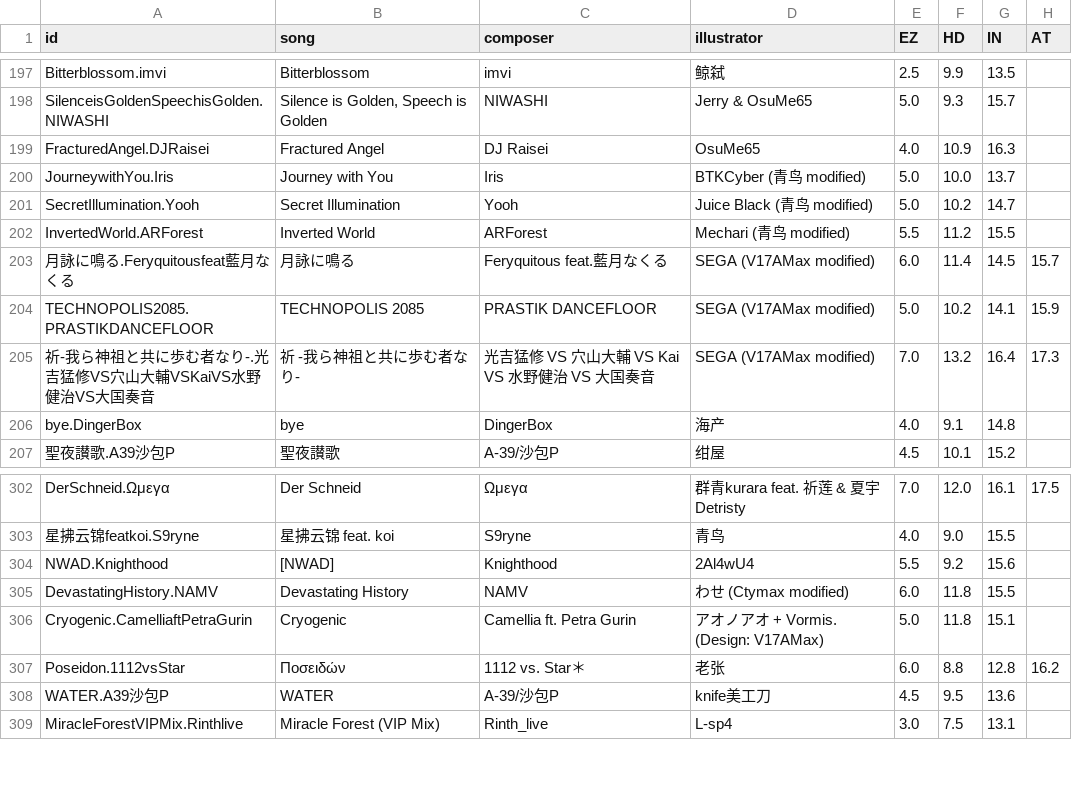
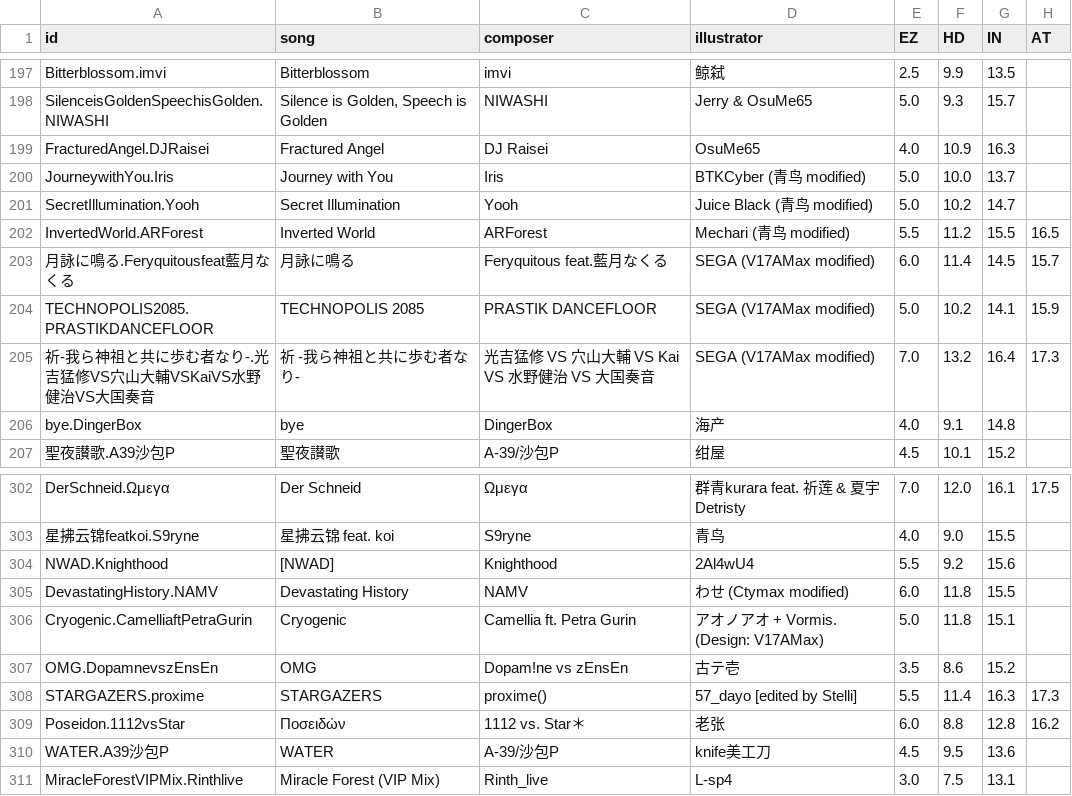
Before and after one commit to Sczr0/Next-Phi-Backend, a CSV file: info/info.csv, drawn as a sheet; only a part is shown, gaps mark what is left out.

```diff
--- a/info/info.csv
+++ b/info/info.csv
@@ -201,3 +201,3 @@ JourneywithYou.Iris,Journey with You,Iris,BTKCyber (青鸟 modified),5.0,10.0,13
 SecretIllumination.Yooh,Secret Illumination,Yooh,Juice Black (青鸟 modified),5.0,10.2,14.7,
-InvertedWorld.ARForest,Inverted World,ARForest,Mechari (青鸟 modified),5.5,11.2,15.5,
+InvertedWorld.ARForest,Inverted World,ARForest,Mechari (青鸟 modified),5.5,11.2,15.5,16.5
 月詠に鳴る.Feryquitousfeat藍月なくる,月詠に鳴る,Feryquitous feat.藍月なくる,SEGA (V17AMax modified),6.0,11.4,14.5,15.7
@@ -306,2 +306,4 @@ DevastatingHistory.NAMV,Devastating History,NAMV,わせ (Ctymax modified),6.0,11
 Cryogenic.CamelliaftPetraGurin,Cryogenic,Camellia ft. Petra Gurin,アオノアオ + Vormis. (Design: V17AMax),5.0,11.8,15.1,
+OMG.DopamnevszEnsEn,OMG,Dopam!ne vs zEnsEn,古テ壱,3.5,8.6,15.2,
+STARGAZERS.proxime,STARGAZERS,proxime(),57_dayo [edited by Stelli],5.5,11.4,16.3,17.3
 Poseidon.1112vsStar,Ποσειδών,1112 vs. Star＊,老张,6.0,8.8,12.8,16.2
```
Also changed, not shown: info/difficulty.csv, 2 other files.
